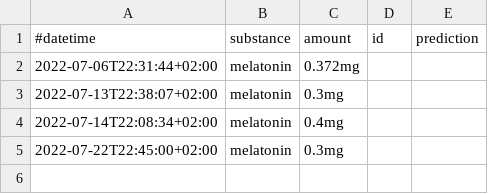
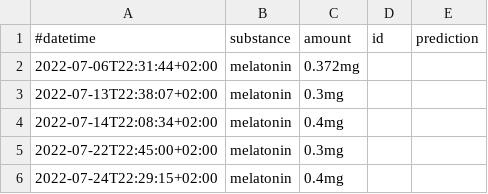
Before and after one commit to niplav/site, a CSV file: data/substances.csv, drawn as a sheet; the diff names each change by its address in the sheet, - before the commit and + after, or states it on an @@ line.

```diff
--- a/data/substances.csv
+++ b/data/substances.csv
+row 6: 2022-07-24T22:29:15+02:00 | melatonin | 0.4mg
```
Also changed, not shown: 3 other files.
